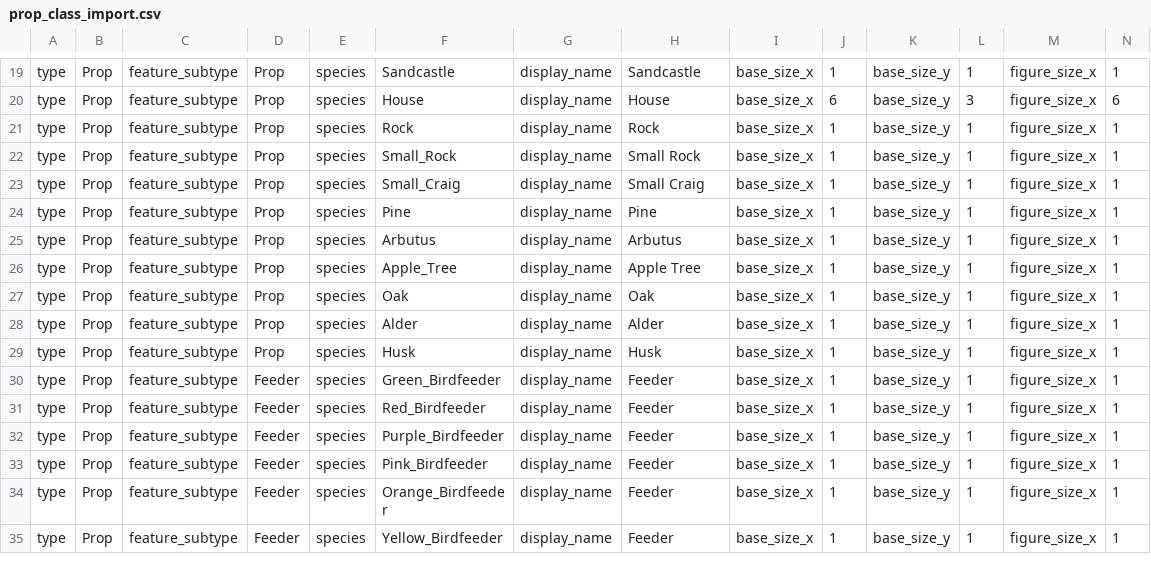
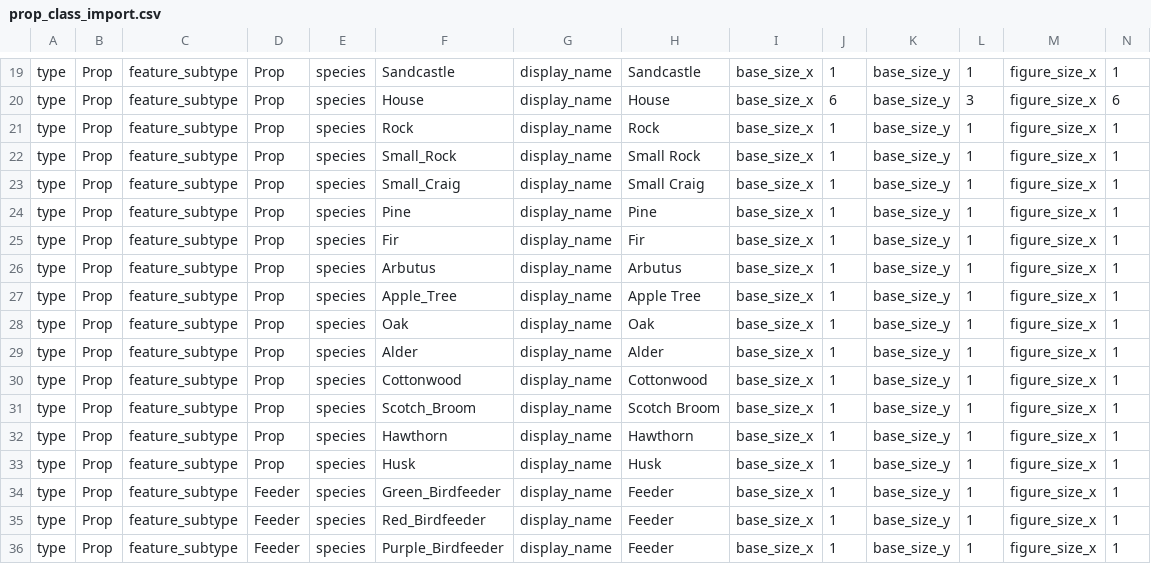
Before and after one commit to gowigglytuff/hornby_game, a CSV file: assets/import_data/prop_class_import.csv, drawn as a sheet; only a part is shown, gaps mark what is left out; the shorter side is filled out with more unchanged rows; rows hold the shown columns only; the diff names each change by its address in the sheet, - before the commit and + after, or states it on an @@ line.

```diff
--- a/assets/import_data/prop_class_import.csv
+++ b/assets/import_data/prop_class_import.csv
+row 25: type | Prop | feature_subtype | Prop | species | Fir | display_name | Fir | base_size_x | 1 | base_size_y | 1 | figure_size_x | 1
+row 30: type | Prop | feature_subtype | Prop | species | Cottonwood | display_name | Cottonwood | base_size_x | 1 | base_size_y | 1 | figure_size_x | 1
+row 31: type | Prop | feature_subtype | Prop | species | Scotch_Broom | display_name | Scotch Broom | base_size_x | 1 | base_size_y | 1 | figure_size_x | 1
+row 32: type | Prop | feature_subtype | Prop | species | Hawthorn | display_name | Hawthorn | base_size_x | 1 | base_size_y | 1 | figure_size_x | 1
```
Also changed, not shown: assets/rooms/Forest/Forest_1_1_Elevation.csv, assets/rooms/Forest/Forest_1_1_Terrain.csv, 42 other files.
